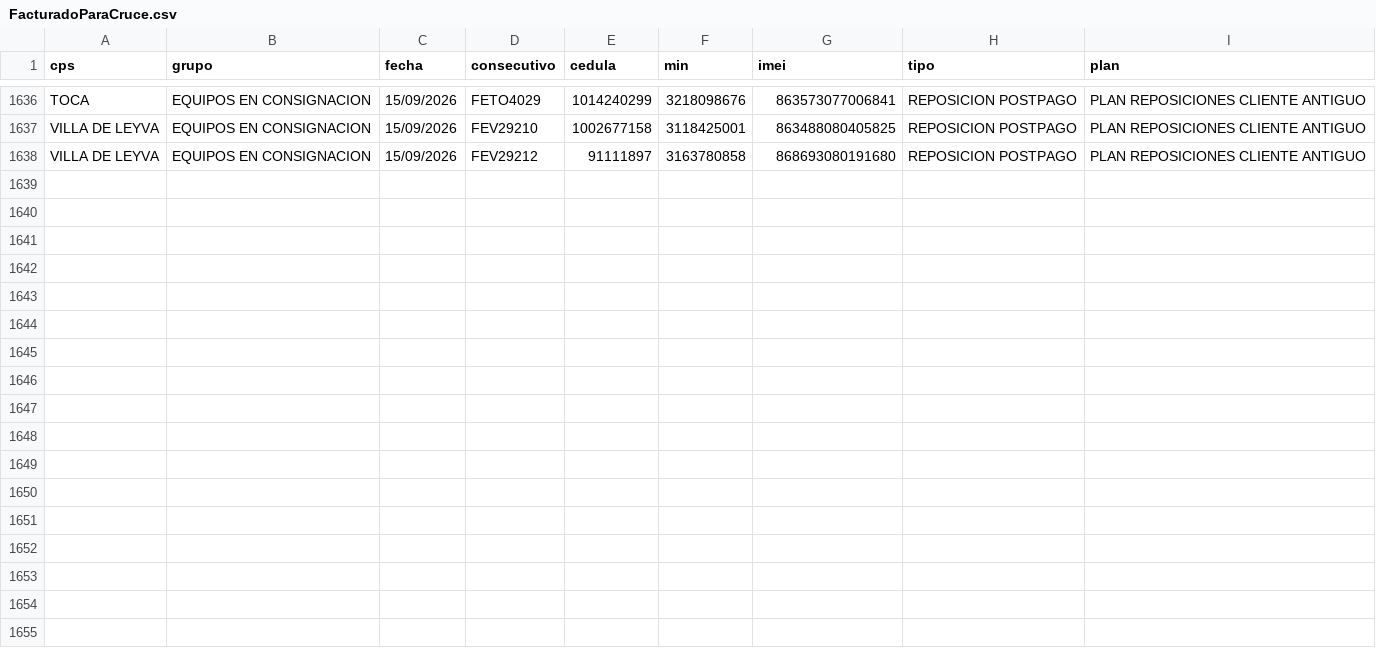
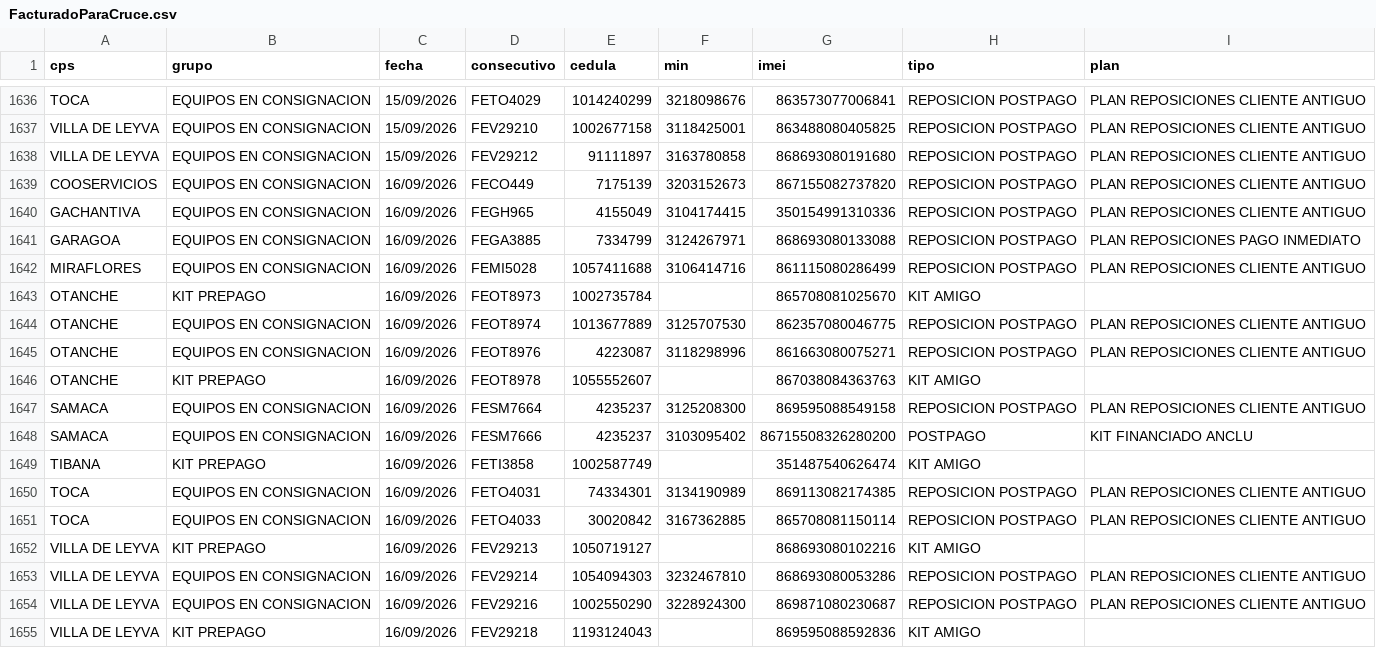
Before and after one commit to lubernu/prueba, a CSV file: FacturadoParaCruce.csv, drawn as a sheet; only a part is shown, gaps mark what is left out; the diff names each change by its address in the sheet, - before the commit and + after, or states it on an @@ line.

```diff
--- a/FacturadoParaCruce.csv
+++ b/FacturadoParaCruce.csv
+row 1639: COOSERVICIOS | EQUIPOS EN CONSIGNACION | 16/09/2026 | FECO449 | 7175139 | 3203152673 | 867155082737820 | REPOSICION POSTPAGO | PLAN REPOSICIONES CLIENTE ANTIGUO
+row 1640: GACHANTIVA | EQUIPOS EN CONSIGNACION | 16/09/2026 | FEGH965 | 4155049 | 3104174415 | 350154991310336 | REPOSICION POSTPAGO | PLAN REPOSICIONES CLIENTE ANTIGUO
+row 1641: GARAGOA | EQUIPOS EN CONSIGNACION | 16/09/2026 | FEGA3885 | 7334799 | 3124267971 | 868693080133088 | REPOSICION POSTPAGO | PLAN REPOSICIONES PAGO INMEDIATO
+row 1642: MIRAFLORES | EQUIPOS EN CONSIGNACION | 16/09/2026 | FEMI5028 | 1057411688 | 3106414716 | 861115080286499 | REPOSICION POSTPAGO | PLAN REPOSICIONES CLIENTE ANTIGUO
+row 1643: OTANCHE | KIT PREPAGO | 16/09/2026 | FEOT8973 | 1002735784 |  | 865708081025670 | KIT AMIGO
+row 1644: OTANCHE | EQUIPOS EN CONSIGNACION | 16/09/2026 | FEOT8974 | 1013677889 | 3125707530 | 862357080046775 | REPOSICION POSTPAGO | PLAN REPOSICIONES CLIENTE ANTIGUO
+row 1645: OTANCHE | EQUIPOS EN CONSIGNACION | 16/09/2026 | FEOT8976 | 4223087 | 3118298996 | 861663080075271 | REPOSICION POSTPAGO | PLAN REPOSICIONES CLIENTE ANTIGUO
+row 1646: OTANCHE | KIT PREPAGO | 16/09/2026 | FEOT8978 | 1055552607 |  | 867038084363763 | KIT AMIGO
+row 1647: SAMACA | EQUIPOS EN CONSIGNACION | 16/09/2026 | FESM7664 | 4235237 | 3125208300 | 869595088549158 | REPOSICION POSTPAGO | PLAN REPOSICIONES CLIENTE ANTIGUO
+row 1648: SAMACA | EQUIPOS EN CONSIGNACION | 16/09/2026 | FESM7666 | 4235237 | 3103095402 | 86715508326280200 | POSTPAGO | KIT FINANCIADO ANCLU
+row 1649: TIBANA | KIT PREPAGO | 16/09/2026 | FETI3858 | 1002587749 |  | 351487540626474 | KIT AMIGO
+row 1650: TOCA | EQUIPOS EN CONSIGNACION | 16/09/2026 | FETO4031 | 74334301 | 3134190989 | 869113082174385 | REPOSICION POSTPAGO | PLAN REPOSICIONES CLIENTE ANTIGUO
+row 1651: TOCA | EQUIPOS EN CONSIGNACION | 16/09/2026 | FETO4033 | 30020842 | 3167362885 | 865708081150114 | REPOSICION POSTPAGO | PLAN REPOSICIONES CLIENTE ANTIGUO
+row 1652: VILLA DE LEYVA | KIT PREPAGO | 16/09/2026 | FEV29213 | 1050719127 |  | 868693080102216 | KIT AMIGO
+row 1653: VILLA DE LEYVA | EQUIPOS EN CONSIGNACION | 16/09/2026 | FEV29214 | 1054094303 | 3232467810 | 868693080053286 | REPOSICION POSTPAGO | PLAN REPOSICIONES CLIENTE ANTIGUO
+row 1654: VILLA DE LEYVA | EQUIPOS EN CONSIGNACION | 16/09/2026 | FEV29216 | 1002550290 | 3228924300 | 869871080230687 | REPOSICION POSTPAGO | PLAN REPOSICIONES CLIENTE ANTIGUO
+row 1655: VILLA DE LEYVA | KIT PREPAGO | 16/09/2026 | FEV29218 | 1193124043 |  | 869595088592836 | KIT AMIGO
```
Also changed, not shown: Facturado_Postpago.csv.
